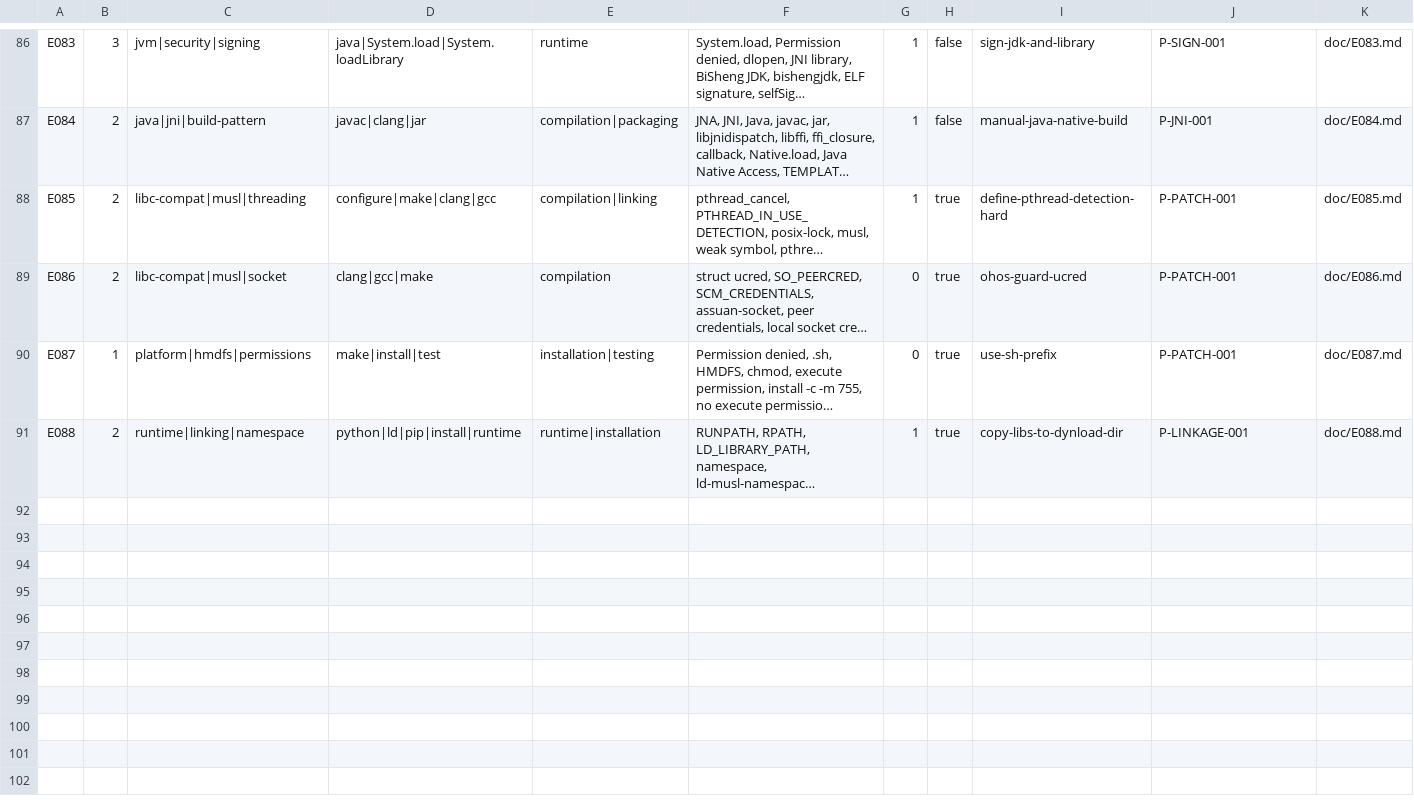
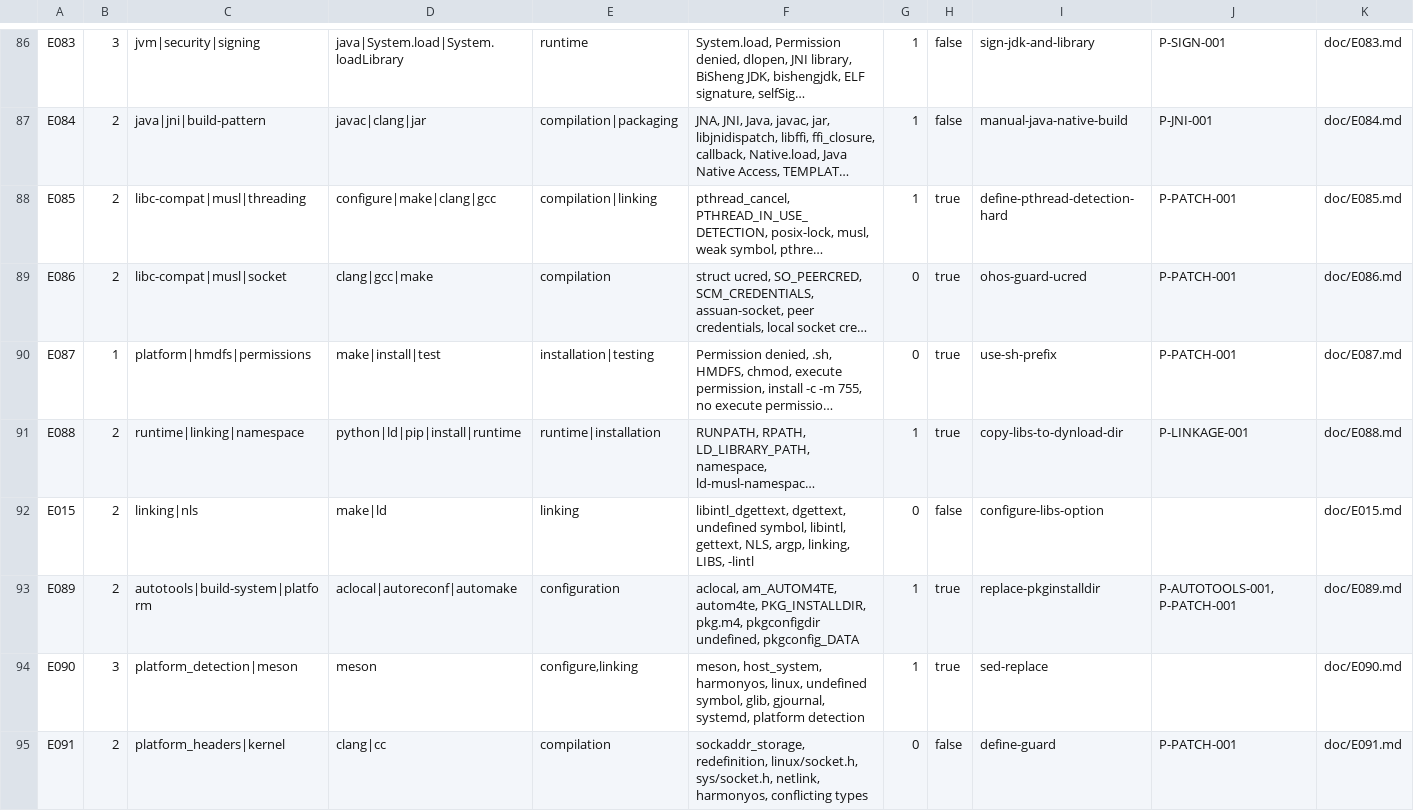
Before and after one commit to wsmile-xiao/build_in_harmonyos, a TSV file: knowledge/graph/index.tsv, drawn as a sheet; only a part is shown, gaps mark what is left out; long unchanged cells end in …; the diff names each change by its address in the sheet, - before the commit and + after, or states it on an @@ line.

```diff
--- a/knowledge/graph/index.tsv
+++ b/knowledge/graph/index.tsv
+row 92: E015 | 2 | linking|nls | make|ld | linking | libintl_dgettext, dgettext, undefined symbol, libintl, gettext, NLS, argp, linking, LIBS, -lintl | 0 | false | configure-libs-option |  | doc/E015.md
+row 93: E089 | 2 | autotools|build-system|platform | aclocal|autoreconf|automake | configuration | aclocal, am_AUTOM4TE, autom4te, PKG_INSTALLDIR, pkg.m4, pkgconfigdir undefined, pkgconfig_DATA | 1 | true | replace-pkginstalldir | P-AUTOTOOLS-001, P-PATCH-001 | doc/E089.md
+row 94: E090 | 3 | platform_detection|meson | meson | configure,linking | meson, host_system, harmonyos, linux, undefined symbol, glib, gjournal, systemd, platform detection | 1 | true | sed-replace |  | doc/E090.md
+row 95: E091 | 2 | platform_headers|kernel | clang|cc | compilation | sockaddr_storage, redefinition, linux/socket.h, sys/socket.h, netlink, harmonyos, conflicting types | 0 | false | define-guard | P-PATCH-001 | doc/E091.md
```
Also changed, not shown: 53 other files.
